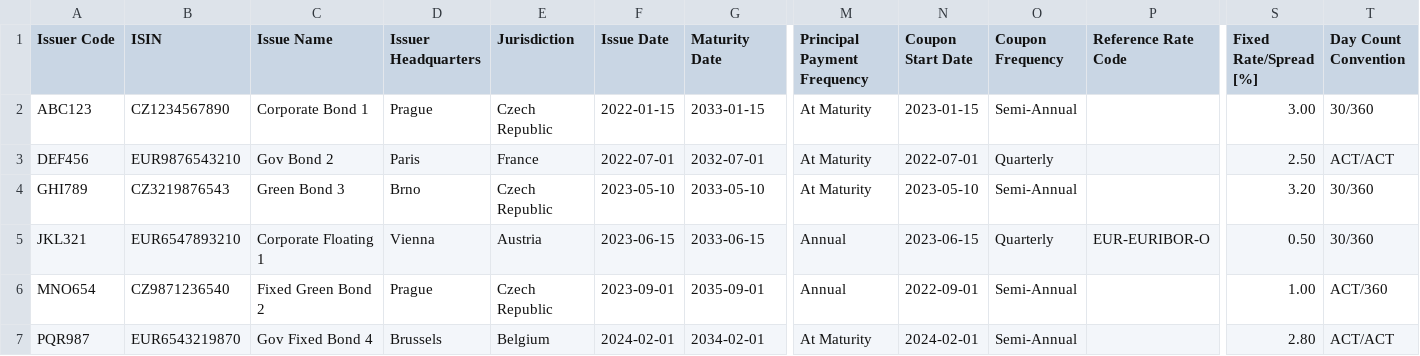
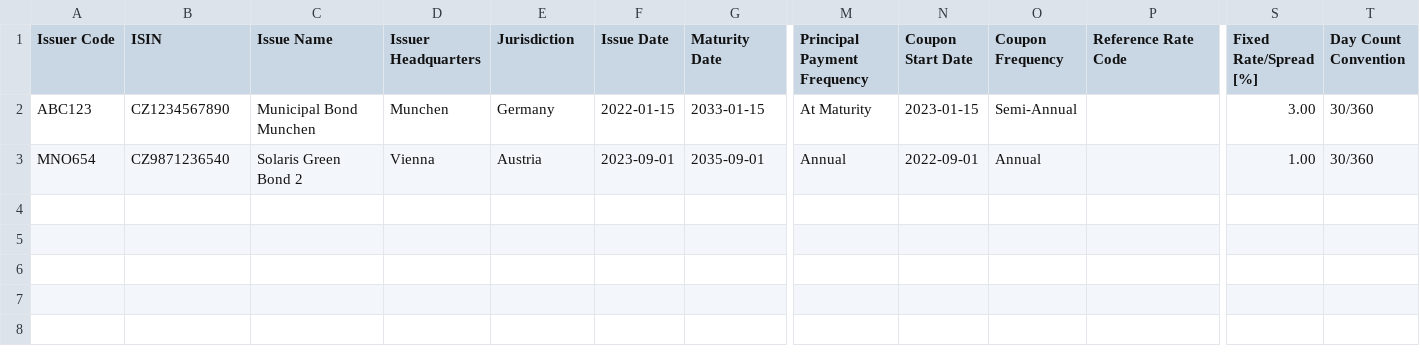
Before and after one commit to krtek123/streamlit-treasury-app, a CSV file: bond_emissions.csv, drawn as a sheet; only a part is shown, gaps mark what is left out; removed rows and columns are numbered as before the commit, all else as after; rows hold the shown columns only; the diff names each change by its address in the sheet, - before the commit and + after, or states it on an @@ line.

```diff
--- a/bond_emissions.csv
+++ b/bond_emissions.csv
-C2 (Issue Name): Corporate Bond 1
+C2 (Issue Name): Municipal Bond Munchen
-D2 (Issuer Headquarters): Prague
+D2 (Issuer Headquarters): Munchen
-E2 (Jurisdiction): Czech Republic
+E2 (Jurisdiction): Germany
-row 3: DEF456 | EUR9876543210 | Gov Bond 2 | Paris | France | 2022-07-01 | 2032-07-01 | At Maturity | 2022-07-01 | Quarterly |  | 2.50 | ACT/ACT
-row 4: GHI789 | CZ3219876543 | Green Bond 3 | Brno | Czech Republic | 2023-05-10 | 2033-05-10 | At Maturity | 2023-05-10 | Semi-Annual |  | 3.20 | 30/360
-row 5: JKL321 | EUR6547893210 | Corporate Floating 1 | Vienna | Austria | 2023-06-15 | 2033-06-15 | Annual | 2023-06-15 | Quarterly | EUR-EURIBOR-O | 0.50 | 30/360
-C3 (Issue Name): Fixed Green Bond 2
+C3 (Issue Name): Solaris Green Bond 2
-D3 (Issuer Headquarters): Prague
+D3 (Issuer Headquarters): Vienna
-E3 (Jurisdiction): Czech Republic
+E3 (Jurisdiction): Austria
-O3 (Coupon Frequency): Semi-Annual
+O3 (Coupon Frequency): Annual
-T3 (Day Count Convention): ACT/360
+T3 (Day Count Convention): 30/360
-row 7: PQR987 | EUR6543219870 | Gov Fixed Bond 4 | Brussels | Belgium | 2024-02-01 | 2034-02-01 | At Maturity | 2024-02-01 | Semi-Annual |  | 2.80 | ACT/ACT
```
Also changed, not shown: yieldCurves.csv.
